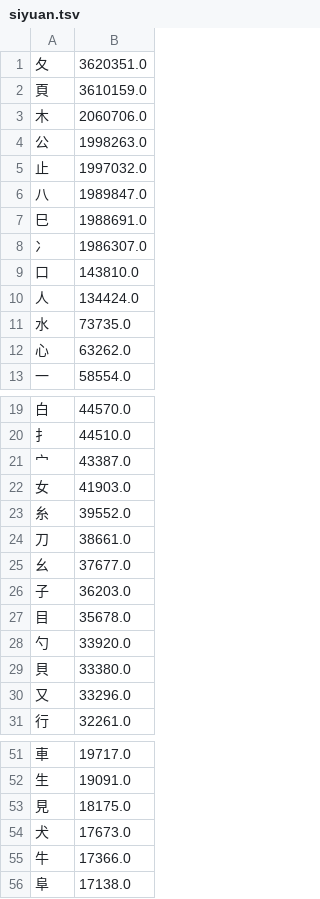
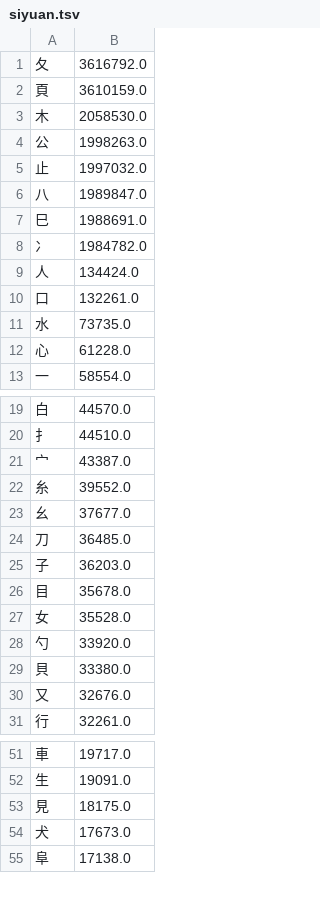
Before and after one commit to chenlin014/xinzheng, a TSV file: zg-freq/siyuan.tsv, drawn as a sheet; only a part is shown, gaps mark what is left out; the diff covers the shown part only.

```diff
--- a/zg-freq/siyuan.tsv
+++ b/zg-freq/siyuan.tsv
@@ -1,4 +1,4 @@
-夂	3620351.0
+夂	3616792.0
 頁	3610159.0
-木	2060706.0
+木	2058530.0
 公	1998263.0
@@ -7,7 +7,7 @@
 巳	1988691.0
-冫	1986307.0
-口	143810.0
+冫	1984782.0
 人	134424.0
+口	132261.0
 水	73735.0
-心	63262.0
+心	61228.0
 一	58554.0
@@ -21,11 +21,11 @@
 宀	43387.0
-女	41903.0
 糸	39552.0
-刀	38661.0
 幺	37677.0
+刀	36485.0
 子	36203.0
 目	35678.0
+女	35528.0
 勺	33920.0
 貝	33380.0
-又	33296.0
+又	32676.0
 行	32261.0
@@ -54,3 +54,2 @@
 犬	17673.0
-牛	17366.0
 阜	17138.0
```
Also changed, not shown: 17 added rows and 8 removed rows elsewhere in this file, zg-scheme/siyuan/siyuan.tsv, zg-scheme/siyuan/zg-code/leifen.tsv, 1 other file.
